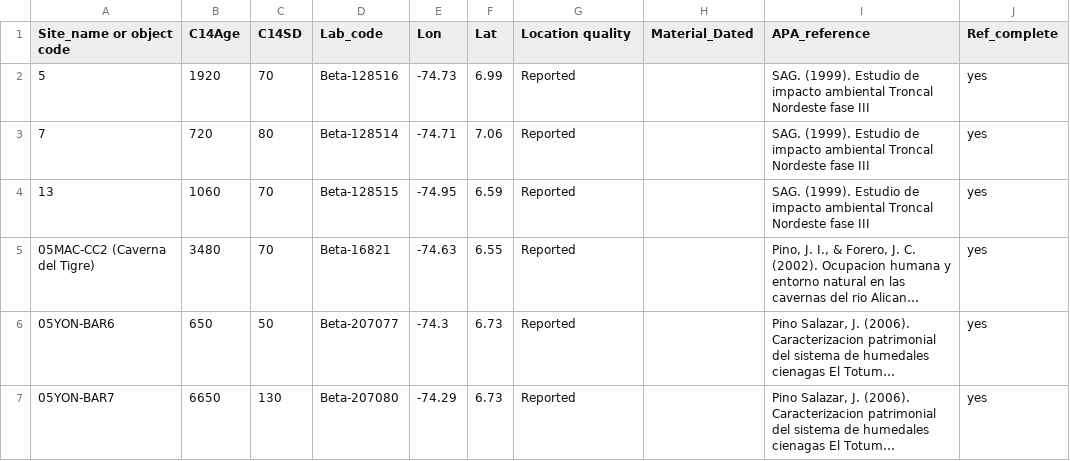
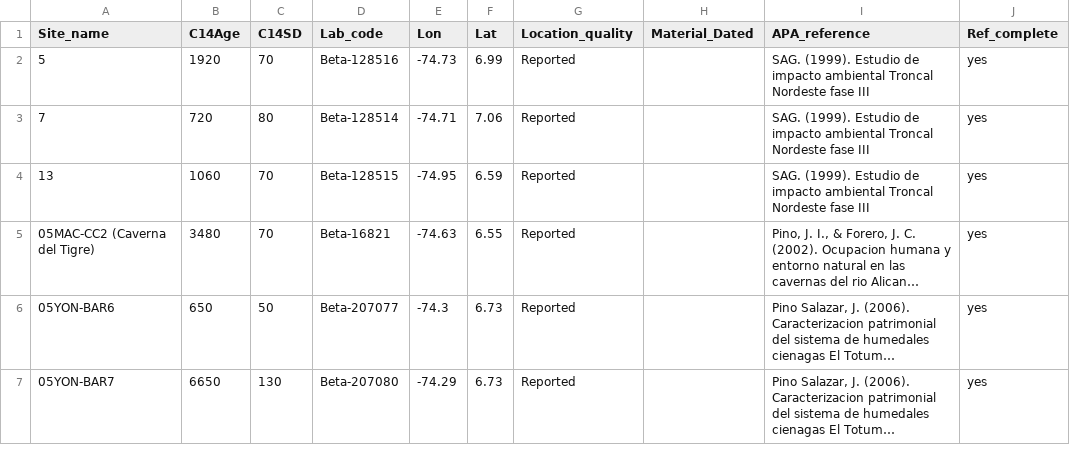
Before and after one commit to sdfajardob/COL14, a CSV file: data/COL14_v1.0.0.0 .csv, drawn as a sheet; only a part is shown; long unchanged cells end in …; the diff names each change by its address in the sheet, - before the commit and + after, or states it on an @@ line.

Commit message:
Update headers COL14_v1.0.0.0 .csv

```diff
--- a/data/COL14_v1.0.0.0 .csv
+++ b/data/COL14_v1.0.0.0 .csv
-A1: Site_name or object code
+A1: Site_name
-G1: Location quality
+G1: Location_quality
```
